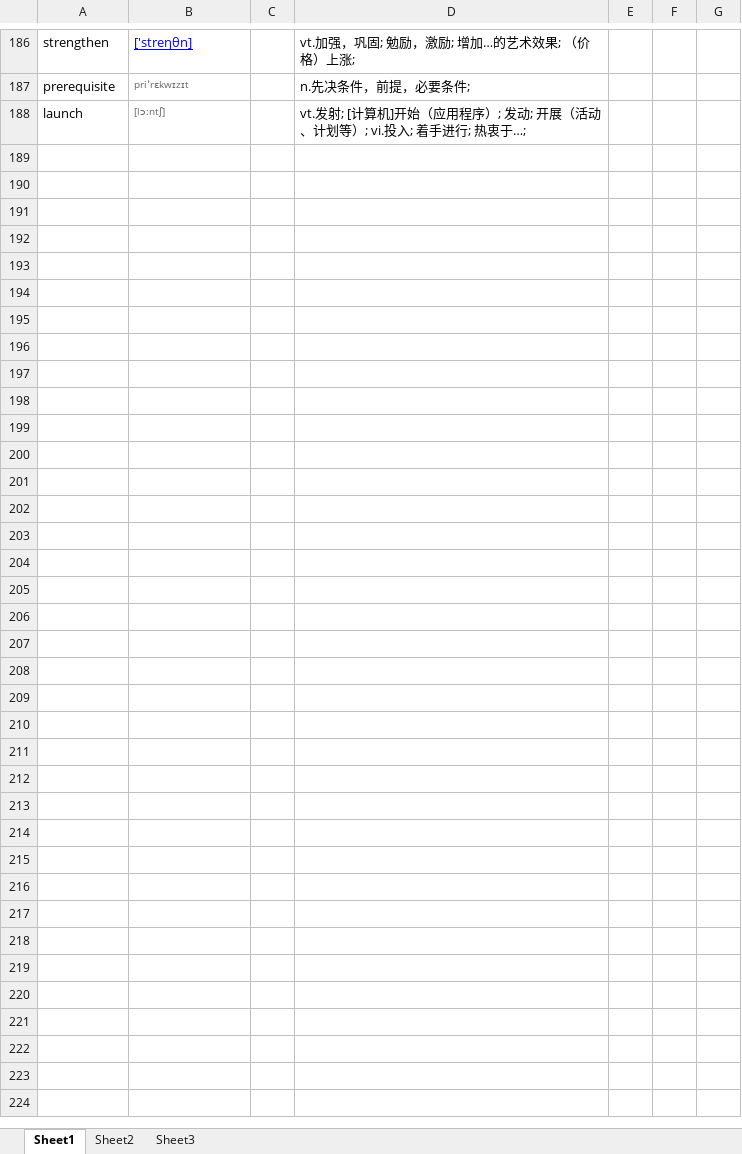
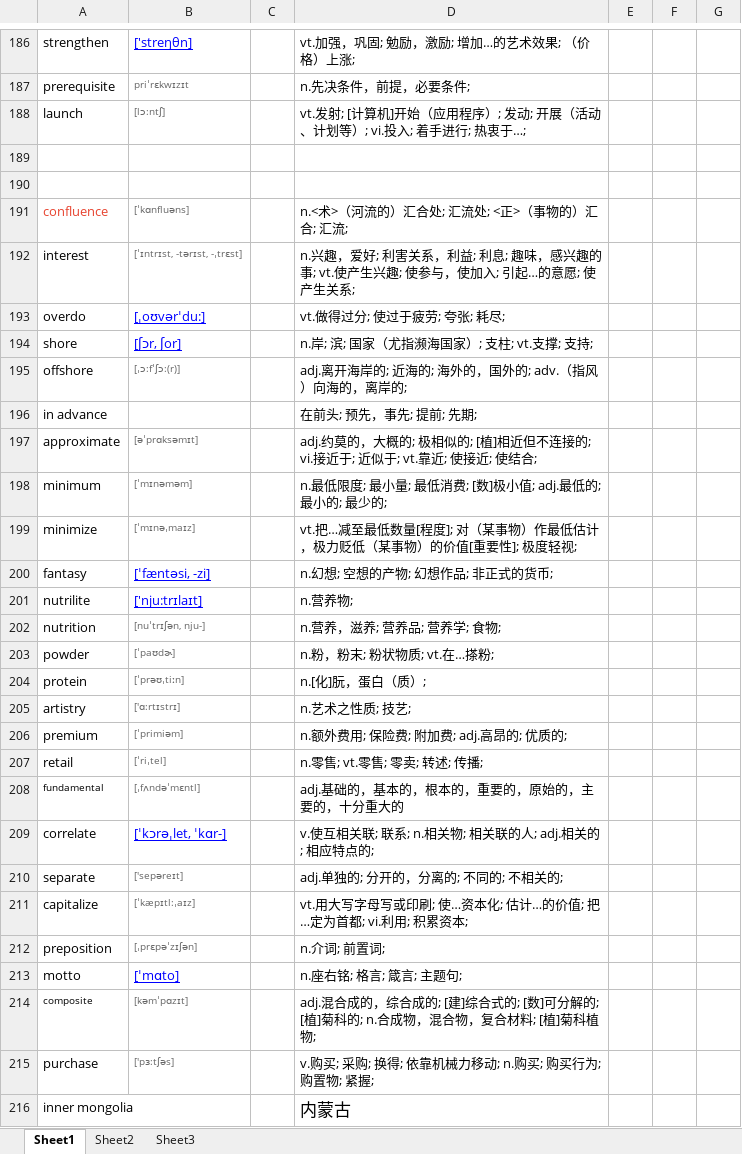
Before and after one commit to lim1087/develop, an Excel workbook: words.xlsx, sheet Sheet1, drawn as a sheet; only a part is shown, gaps mark what is left out; values as stored, in another font and other column widths than the file's, no borders; the diff names each change by its address in the sheet, - before the commit and + after, or states it on an @@ line.

Commit message:
add some new words

```diff
--- a/words.xlsx (sheet Sheet1)
+++ b/words.xlsx (sheet Sheet1)
+row 189: (empty)
+row 190: (empty)
+row 191: confluence | [ˈkɑnfluəns] |  | n.<术>（河流的）汇合处; 汇流处; <正>（事物的）汇合; 汇流;
+row 192: interest | [ˈɪntrɪst, -tərɪst, -ˌtrɛst] |  | n.兴趣，爱好; 利害关系，利益; 利息; 趣味，感兴趣的事; vt.使产生兴趣; 使参与，使加入; 引起…的意愿; 使产生关系;
+row 193: overdo | [ˌoʊvərˈdu:] |  | vt.做得过分; 使过于疲劳; 夸张; 耗尽;
+row 194: shore | [ʃɔr, ʃor] |  | n.岸; 滨; 国家（尤指濒海国家）; 支柱; vt.支撑; 支持;
+row 195: offshore | [ˌɔ:fˈʃɔ:(r)] |  | adj.离开海岸的; 近海的; 海外的，国外的; adv.（指风）向海的，离岸的;
+row 196: in advance |  |  | 在前头; 预先，事先; 提前; 先期;
+row 197: approximate | [əˈprɑksəmɪt] |  | adj.约莫的，大概的; 极相似的; [植]相近但不连接的; vi.接近于; 近似于; vt.靠近; 使接近; 使结合;
+row 198: minimum | [ˈmɪnəməm] |  | n.最低限度; 最小量; 最低消费; [数]极小值; adj.最低的; 最小的; 最少的;
+row 199: minimize | [ˈmɪnəˌmaɪz] |  | vt.把…减至最低数量[程度]; 对（某事物）作最低估计，极力贬低（某事物）的价值[重要性]; 极度轻视;
+row 200: fantasy | [ˈfæntəsi, -zi] |  | n.幻想; 空想的产物; 幻想作品; 非正式的货币;
+row 201: nutrilite | ['nju:trɪlaɪt] |  | n.营养物;
+row 202: nutrition | [nuˈtrɪʃən, nju-] |  | n.营养，滋养; 营养品; 营养学; 食物;
+row 203: powder | [ˈpaʊdɚ] |  | n.粉，粉末; 粉状物质; vt.在…搽粉;
+row 204: protein | [ˈprəʊˌtiːn] |  | n.[化]朊，蛋白（质）;
+row 205: artistry | ['ɑ:rtɪstrɪ] |  | n.艺术之性质; 技艺;
+row 206: premium | [ˈprimiəm] |  | n.额外费用; 保险费; 附加费; adj.高昂的; 优质的;
+row 207: retail | [ˈriˌtel] |  | n.零售; vt.零售; 零卖; 转述; 传播;
+row 208: fundamental | [ˌfʌndəˈmɛntl] |  | adj.基础的，基本的，根本的，重要的，原始的，主要的，十分重大的
+row 209: correlate | [ˈkɔrəˌlet, ˈkɑr-] |  | v.使互相关联; 联系; n.相关物; 相关联的人; adj.相关的; 相应特点的;
+row 210: separate | ['sepəreɪt] |  | adj.单独的; 分开的，分离的; 不同的; 不相关的;
+row 211: capitalize | [ˈkæpɪtl:ˌaɪz] |  | vt.用大写字母写或印刷; 使…资本化; 估计…的价值; 把…定为首都; vi.利用; 积累资本;
+row 212: preposition | [ˌprɛpəˈzɪʃən] |  | n.介词; 前置词;
+row 213: motto | [ˈmɑto] |  | n.座右铭; 格言; 箴言; 主题句;
+row 214: composite | [kəmˈpɑzɪt] |  | adj.混合成的，综合成的; [建]综合式的; [数]可分解的; [植]菊科的; n.合成物，混合物，复合材料; [植]菊科植物;
+row 215: purchase | ['pɜ:tʃəs] |  | v.购买; 采购; 换得; 依靠机械力移动; n.购买; 购买行为; 购置物; 紧握;
+row 216: inner mongolia |  |  | 内蒙古
```
Also changed, not shown: sheet Sheet3.
